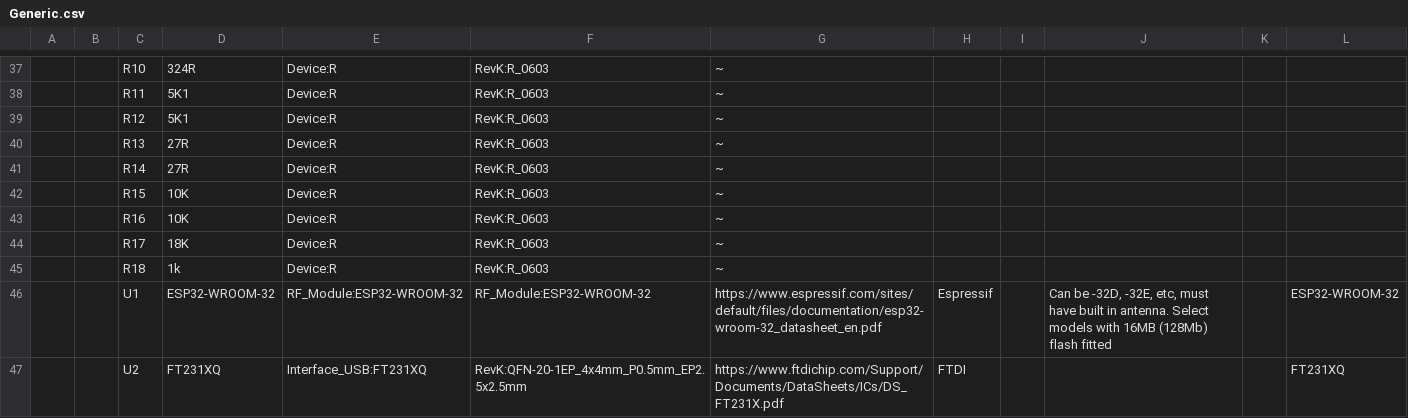
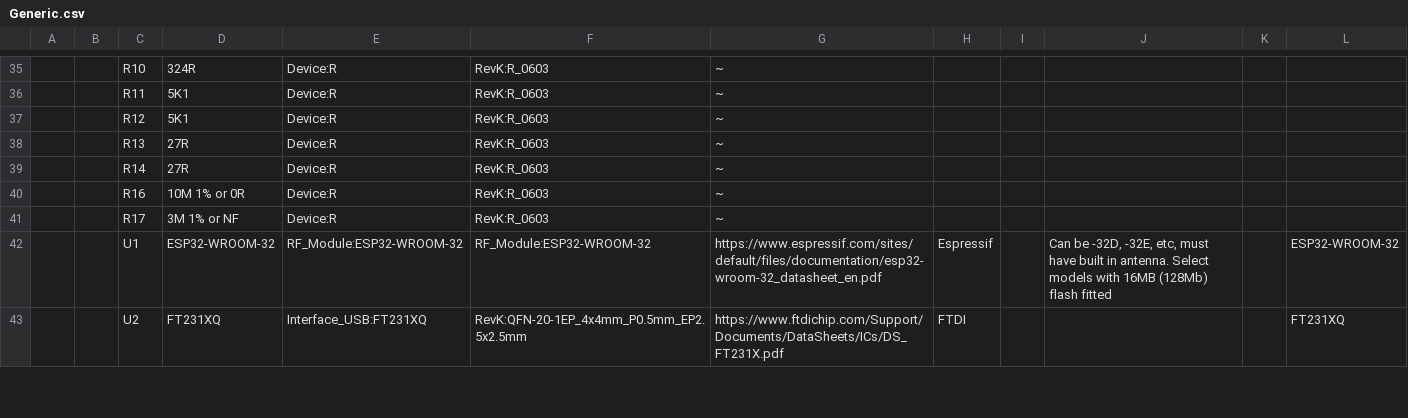
Before and after one commit to revk/ESP32-Generic, a CSV file: KiCad/Generic.csv, drawn as a sheet; only a part is shown, gaps mark what is left out; removed rows and columns are numbered as before the commit, all else as after; the diff covers the shown part only; the diff names each change by its address in the sheet, - before the commit and + after, or states it on an @@ line.

Commit message:
Separate Generic and LowPower boards

```diff
--- a/KiCad/Generic.csv
+++ b/KiCad/Generic.csv
-row 42:  |  | R15 | 10K | Device:R | RevK:R_0603 | ~
-D40: 10K
+D40: 10M 1% or 0R
-D41: 18K
+D41: 3M 1% or NF
-row 45:  |  | R18 | 1k | Device:R | RevK:R_0603 | ~
```
Also changed, not shown: 6 removed rows, 15 edited cells and row numbers in column A elsewhere in this file, 33 other files.
